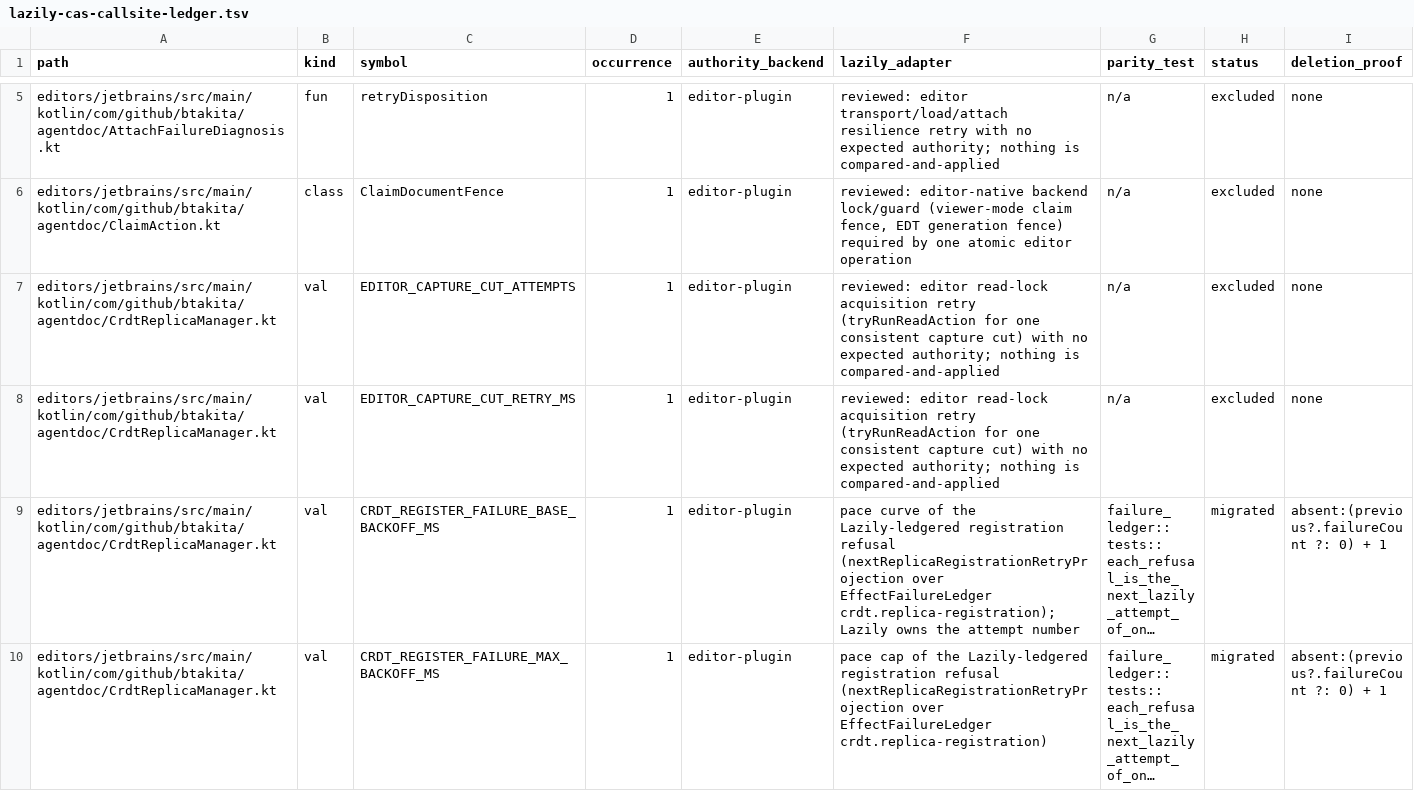
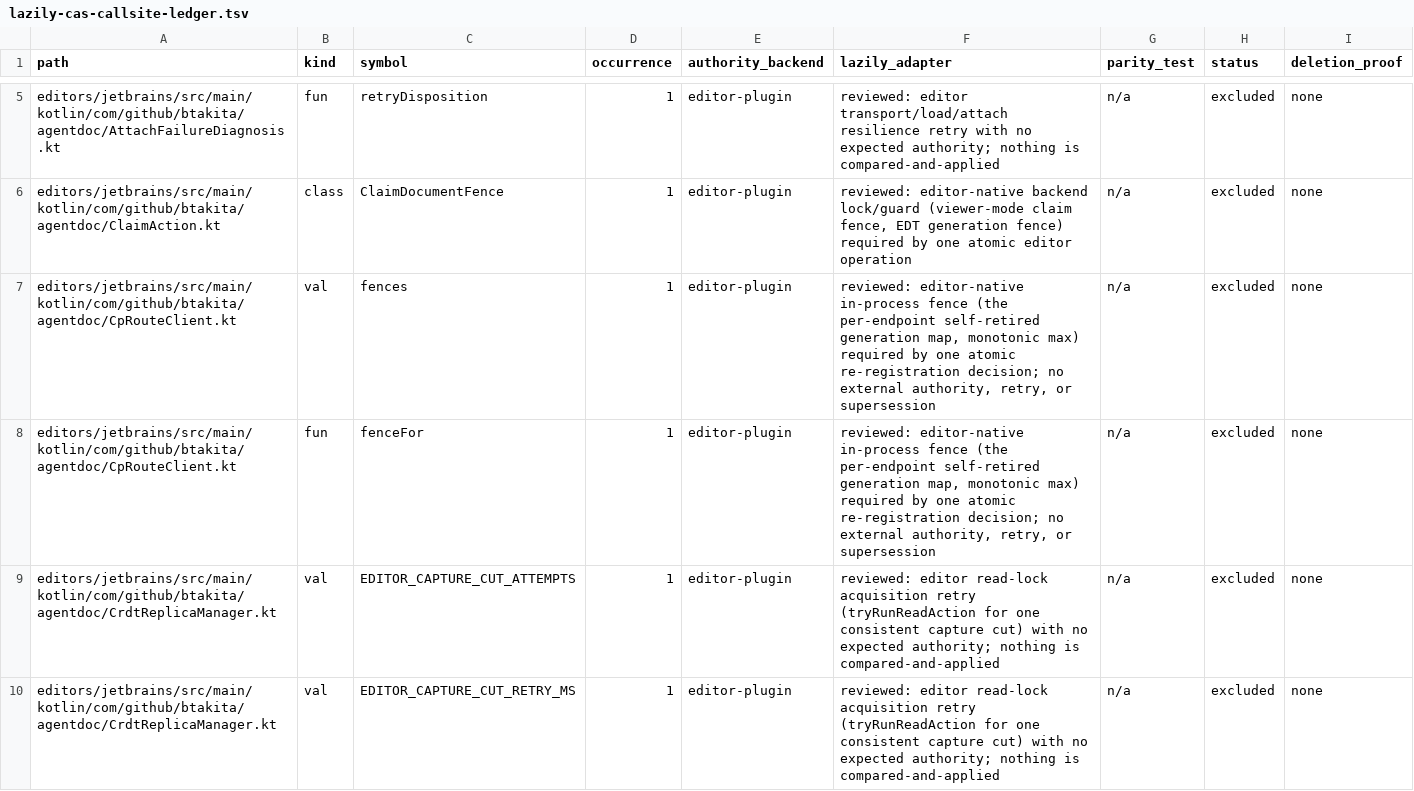
Before and after one commit to btakita/agent-doc, a TSV file: tasks/agent-doc/lazily-cas-callsite-ledger.tsv, drawn as a sheet; only a part is shown, gaps mark what is left out; the shorter side is filled out with more unchanged rows; long unchanged cells end in ….

Commit message:
test(ledger): classify the JetBrains self-retired endpoint fence in the CAS inventory
CpRouteClient.fences and fenceFor (9d259891dd) are an editor-native in-process
generation fence; record them as reviewed/excluded so the callsite ledger test passes.

```diff
--- a/tasks/agent-doc/lazily-cas-callsite-ledger.tsv
+++ b/tasks/agent-doc/lazily-cas-callsite-ledger.tsv
@@ -6,2 +6,4 @@ editors/jetbrains/src/main/kotlin/com/github/btakita/agentdoc/AttachFailureDiagn
 editors/jetbrains/src/main/kotlin/com/github/btakita/agentdoc/ClaimAction.kt	class	ClaimDocumentFence	1	editor-plugin	reviewed: editor-native backend lock/guard (viewer-mode claim fence, EDT generation fence) required by one atomic editor operation	n/a	excluded	none
+editors/jetbrains/src/main/kotlin/com/github/btakita/agentdoc/CpRouteClient.kt	val	fences	1	editor-plugin	reviewed: editor-native in-process fence (the per-endpoint self-retired generation map, monotonic max) required by one atomic re-registration decision; no external authority, retry, or supersession	n/a	excluded	none
+editors/jetbrains/src/main/kotlin/com/github/btakita/agentdoc/CpRouteClient.kt	fun	fenceFor	1	editor-plugin	reviewed: editor-native in-process fence (the per-endpoint self-retired generation map, monotonic max) required by one atomic re-registration decision; no external authority, retry, or supersession	n/a	excluded	none
 editors/jetbrains/src/main/kotlin/com/github/btakita/agentdoc/CrdtReplicaManager.kt	val	EDITOR_CAPTURE_CUT_ATTEMPTS	1	editor-plugin	reviewed: editor read-lock acquisition retry (tryRunReadAction for one consistent capture cut) with no expected authority; nothing is compared-and-applied	n/a	excluded	none
```
